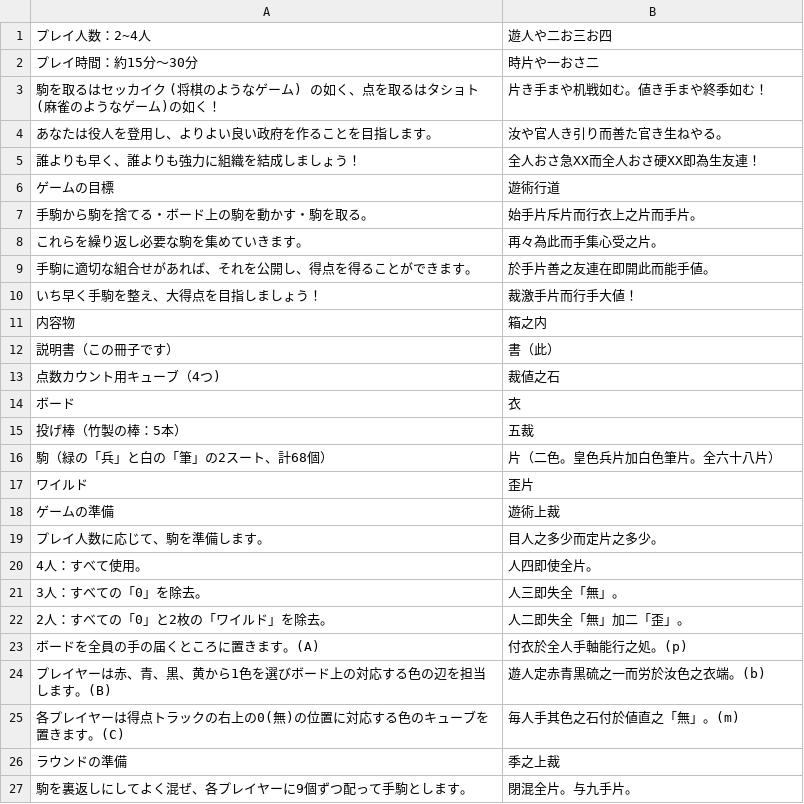
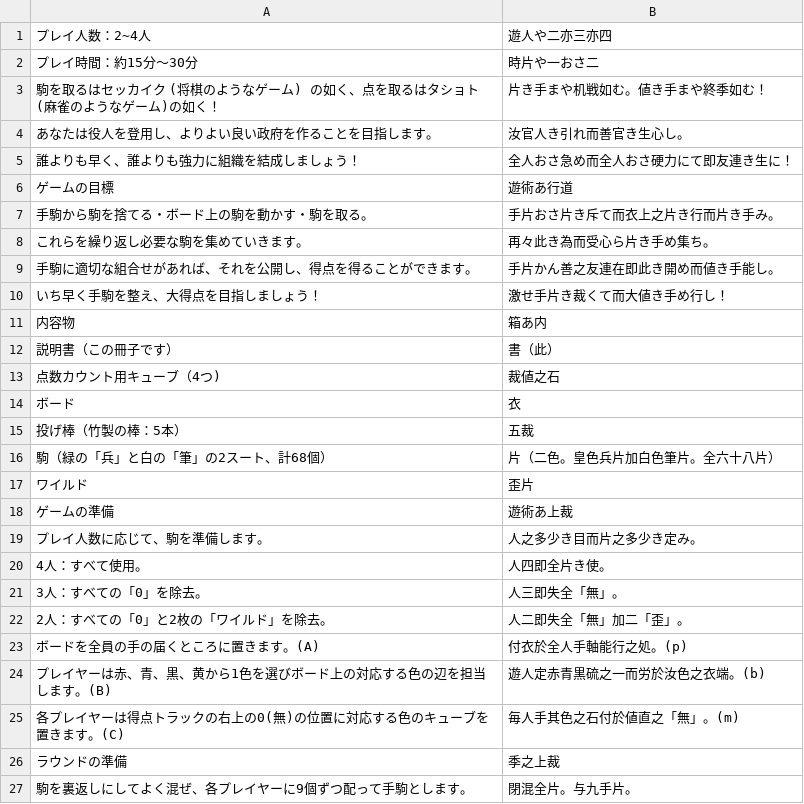
Before and after one commit to yasusho/lanerme_traditional_games, a TSV file: lauzait_cep/タカン語.tsv, drawn as a sheet; only a part is shown.

```diff
--- a/lauzait_cep/タカン語.tsv
+++ b/lauzait_cep/タカン語.tsv
@@ -1,12 +1,12 @@
-プレイ人数：2~4人	遊人や二お三お四
+プレイ人数：2~4人	遊人や二亦三亦四
 プレイ時間：約15分～30分	時片や一おさ二
 駒を取るはセッカイク (将棋のようなゲーム) の如く、点を取るはタショト (麻雀のようなゲーム)の如く！	片き手まや机戦如む。値き手まや終季如む！
-あなたは役人を登用し、よりよい良い政府を作ることを目指します。	汝や官人き引り而善た官き生ねやる。
-誰よりも早く、誰よりも強力に組織を結成しましょう！	全人おさ急XX而全人おさ硬XX即為生友連！
-ゲームの目標	遊術行道
-手駒から駒を捨てる・ボード上の駒を動かす・駒を取る。	始手片斥片而行衣上之片而手片。
-これらを繰り返し必要な駒を集めていきます。	再々為此而手集心受之片。
-手駒に適切な組合せがあれば、それを公開し、得点を得ることができます。	於手片善之友連在即開此而能手値。
-いち早く手駒を整え、大得点を目指しましょう！	裁激手片而行手大値！
-内容物	箱之内
+あなたは役人を登用し、よりよい良い政府を作ることを目指します。	汝官人き引れ而善官き生心し。
+誰よりも早く、誰よりも強力に組織を結成しましょう！	全人おさ急め而全人おさ硬力にて即友連き生に！
+ゲームの目標	遊術あ行道
+手駒から駒を捨てる・ボード上の駒を動かす・駒を取る。	手片おさ片き斥て而衣上之片き行而片き手み。
+これらを繰り返し必要な駒を集めていきます。	再々此き為而受心ら片き手め集ち。
+手駒に適切な組合せがあれば、それを公開し、得点を得ることができます。	手片かん善之友連在即此き開め而値き手能し。
+いち早く手駒を整え、大得点を目指しましょう！	激せ手片き裁くて而大値き手め行し！
+内容物	箱あ内
 説明書（この冊子です）	書（此）
@@ -17,5 +17,5 @@
 ワイルド	歪片
-ゲームの準備	遊術上裁
-プレイ人数に応じて、駒を準備します。	目人之多少而定片之多少。
-4人：すべて使用。	人四即使全片。
+ゲームの準備	遊術あ上裁
+プレイ人数に応じて、駒を準備します。	人之多少き目而片之多少き定み。
+4人：すべて使用。	人四即全片き使。
 3人：すべての「0」を除去。	人三即失全「無」。
```
Also changed, not shown: 10 other files.
